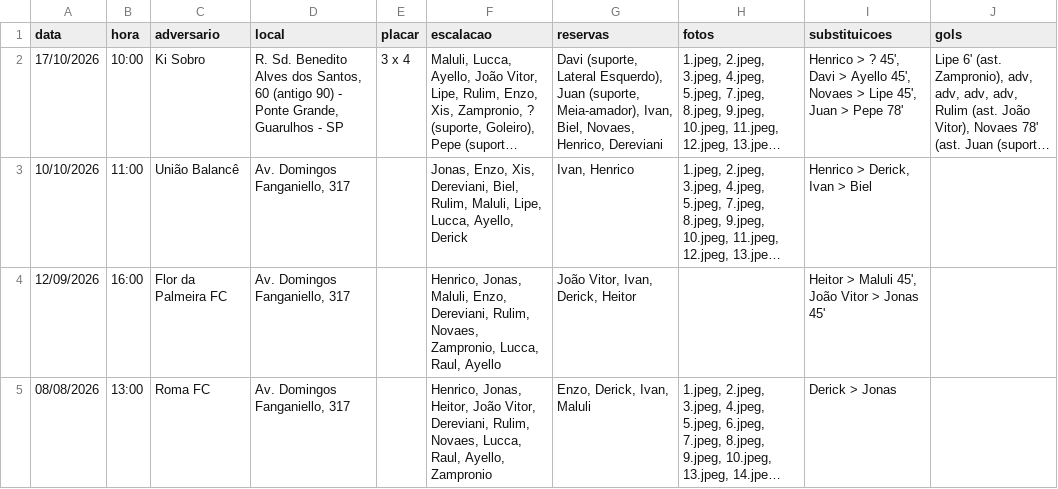
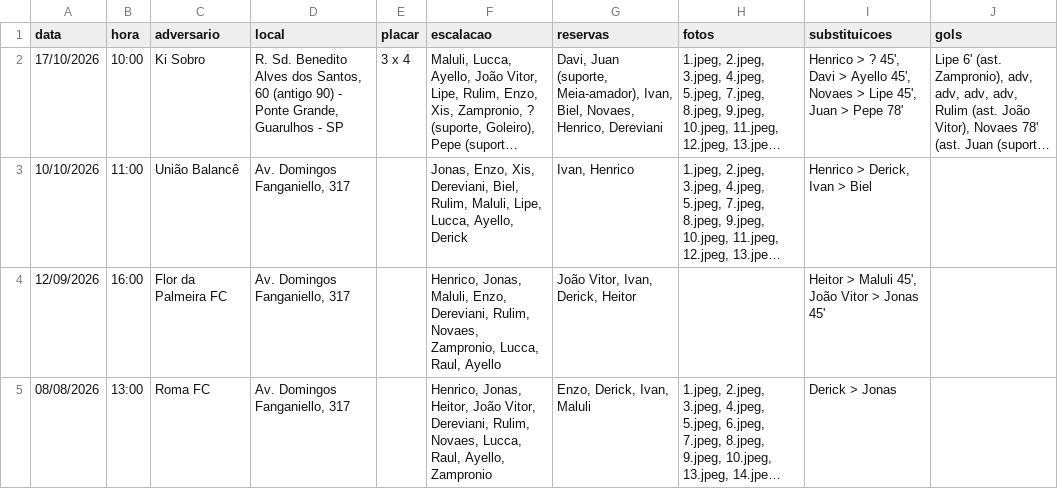
Before and after one commit to petalasnegras/site, a CSV file: dados/jogos.csv, drawn as a sheet; long unchanged cells end in …; the diff names each change by its address in the sheet, - before the commit and + after, or states it on an @@ line.

```diff
--- a/dados/jogos.csv
+++ b/dados/jogos.csv
-G2 (reservas): Davi (suporte, Lateral Esquerdo), Juan (suporte,…
+G2 (reservas): Davi, Juan (suporte,…
```
Also changed, not shown: dados/elenco.csv, dados/financas.csv, 5 other files.
